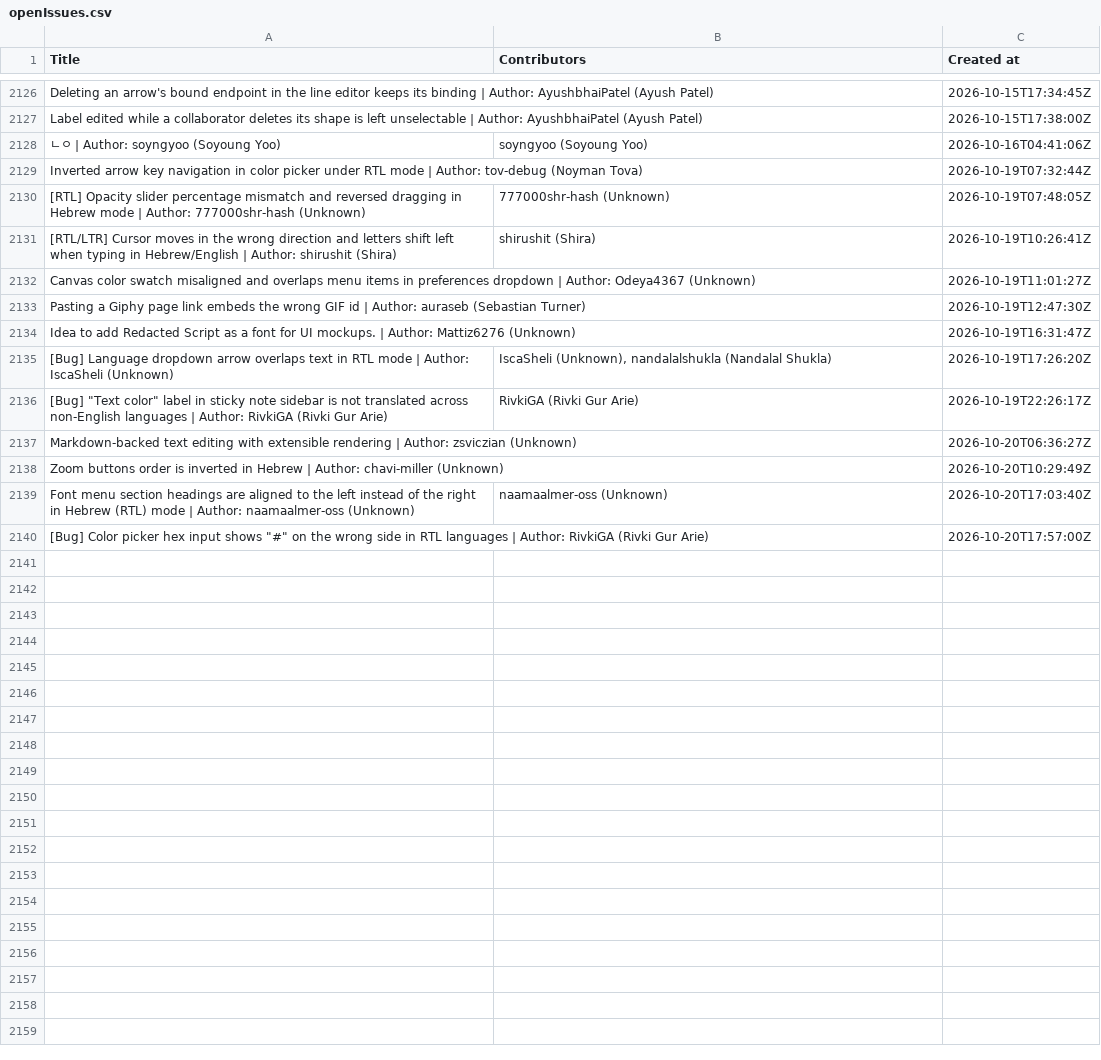
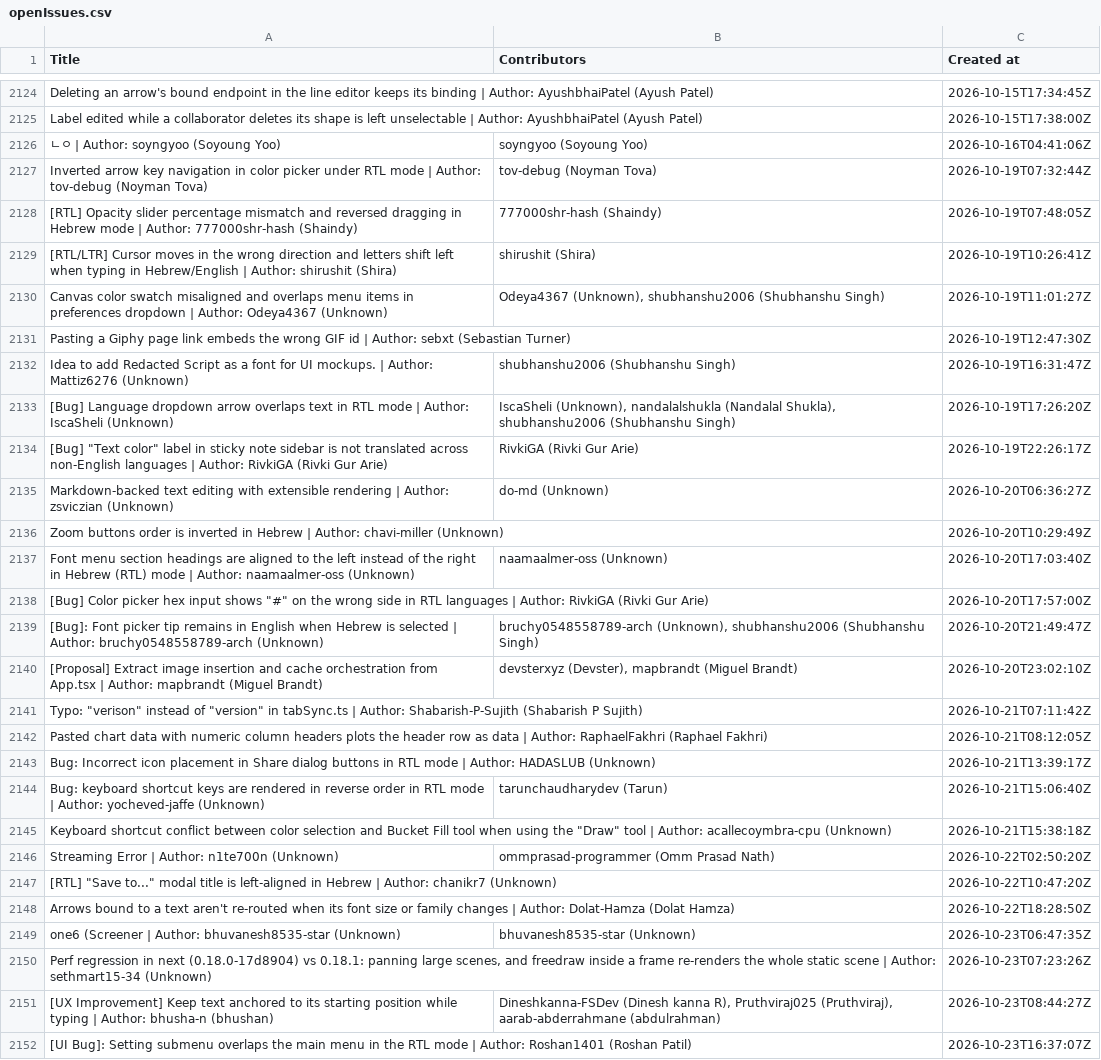
Before and after one commit to anushaTUe/capstone-scripts, a CSV file: filtered richer data/openIssues.csv, drawn as a sheet; only a part is shown, gaps mark what is left out; the diff covers the shown part only.

```diff
--- a/filtered richer data/openIssues.csv
+++ b/filtered richer data/openIssues.csv
@@ -2128,11 +2126,11 @@ Title,Contributors,Created at
  ㄴㅇ | Author: soyngyoo (Soyoung Yoo), soyngyoo (Soyoung Yoo), 2026-10-16T04:41:06Z
- Inverted arrow key navigation in color picker under RTL mode | Author: tov-debug (Noyman Tova),, 2026-10-19T07:32:44Z
- [RTL] Opacity slider percentage mismatch and reversed dragging in Hebrew mode | Author: 777000shr-hash (Unknown), 777000shr-hash (Unknown), 2026-10-19T07:48:05Z
+ Inverted arrow key navigation in color picker under RTL mode | Author: tov-debug (Noyman Tova), tov-debug (Noyman Tova), 2026-10-19T07:32:44Z
+ [RTL] Opacity slider percentage mismatch and reversed dragging in Hebrew mode | Author: 777000shr-hash (Shaindy), 777000shr-hash (Shaindy), 2026-10-19T07:48:05Z
  [RTL/LTR] Cursor moves in the wrong direction and letters shift left when typing in Hebrew/English | Author: shirushit (Shira), shirushit (Shira), 2026-10-19T10:26:41Z
- Canvas color swatch misaligned and overlaps menu items in preferences dropdown | Author: Odeya4367 (Unknown),, 2026-10-19T11:01:27Z
- Pasting a Giphy page link embeds the wrong GIF id | Author: auraseb (Sebastian Turner),, 2026-10-19T12:47:30Z
- Idea to add Redacted Script as a font for UI mockups. | Author: Mattiz6276 (Unknown),, 2026-10-19T16:31:47Z
- [Bug] Language dropdown arrow overlaps text in RTL mode | Author: IscaSheli (Unknown)," IscaSheli (Unknown), nandalalshukla (Nandalal Shukla)", 2026-10-19T17:26:20Z
+ Canvas color swatch misaligned and overlaps menu items in preferences dropdown | Author: Odeya4367 (Unknown)," Odeya4367 (Unknown), shubhanshu2006 (Shubhanshu Singh)", 2026-10-19T11:01:27Z
+ Pasting a Giphy page link embeds the wrong GIF id | Author: sebxt (Sebastian Turner),, 2026-10-19T12:47:30Z
+ Idea to add Redacted Script as a font for UI mockups. | Author: Mattiz6276 (Unknown), shubhanshu2006 (Shubhanshu Singh), 2026-10-19T16:31:47Z
+ [Bug] Language dropdown arrow overlaps text in RTL mode | Author: IscaSheli (Unknown)," IscaSheli (Unknown), nandalalshukla (Nandalal Shukla), shubhanshu2006 (Shubhanshu Singh)", 2026-10-19T17:26:20Z
 " [Bug] ""Text color"" label in sticky note sidebar is not translated across non-English languages | Author: RivkiGA (Rivki Gur Arie)", RivkiGA (Rivki Gur Arie), 2026-10-19T22:26:17Z
- Markdown-backed text editing with extensible rendering | Author: zsviczian (Unknown),, 2026-10-20T06:36:27Z
+ Markdown-backed text editing with extensible rendering | Author: zsviczian (Unknown), do-md (Unknown), 2026-10-20T06:36:27Z
  Zoom buttons order is inverted in Hebrew | Author: chavi-miller (Unknown),, 2026-10-20T10:29:49Z
@@ -2140 +2138,15 @@ Title,Contributors,Created at
 " [Bug] Color picker hex input shows ""#"" on the wrong side in RTL languages | Author: RivkiGA (Rivki Gur Arie)",, 2026-10-20T17:57:00Z
+ [Bug]: Font picker tip remains in English when Hebrew is selected | Author: bruchy0548558789-arch (Unknown)," bruchy0548558789-arch (Unknown), shubhanshu2006 (Shubhanshu Singh)", 2026-10-20T21:49:47Z
+ [Proposal] Extract image insertion and cache orchestration from App.tsx | Author: mapbrandt (Miguel Brandt)," devsterxyz (Devster), mapbrandt (Miguel Brandt)", 2026-10-20T23:02:10Z
+" Typo: ""verison"" instead of ""version"" in tabSync.ts | Author: Shabarish-P-Sujith (Shabarish P Sujith)",, 2026-10-21T07:11:42Z
+ Pasted chart data with numeric column headers plots the header row as data | Author: RaphaelFakhri (Raphael Fakhri),, 2026-10-21T08:12:05Z
+ Bug: Incorrect icon placement in Share dialog buttons in RTL mode | Author: HADASLUB (Unknown),, 2026-10-21T13:39:17Z
+ Bug: keyboard shortcut keys are rendered in reverse order in RTL mode | Author: yocheved-jaffe (Unknown), tarunchaudharydev (Tarun), 2026-10-21T15:06:40Z
+" Keyboard shortcut conflict between color selection and Bucket Fill tool when using the ""Draw"" tool | Author: acallecoymbra-cpu (Unknown)",, 2026-10-21T15:38:18Z
+ Streaming Error | Author: n1te700n (Unknown), ommprasad-programmer (Omm Prasad Nath), 2026-10-22T02:50:20Z
+" [RTL] ""Save to..."" modal title is left-aligned in Hebrew | Author: chanikr7 (Unknown)",, 2026-10-22T10:47:20Z
+ Arrows bound to a text aren't re-routed when its font size or family changes | Author: Dolat-Hamza (Dolat Hamza),, 2026-10-22T18:28:50Z
+ one6 (Screener | Author: bhuvanesh8535-star (Unknown), bhuvanesh8535-star (Unknown), 2026-10-23T06:47:35Z
+" Perf regression in next (0.18.0-17d8904) vs 0.18.1: panning large scenes, and freedraw inside a frame re-renders the whole static scene | Author: sethmart15-34 (Unknown)",, 2026-10-23T07:23:26Z
+ [UX Improvement] Keep text anchored to its starting position while typing | Author: bhusha-n (bhushan)," Dineshkanna-FSDev (Dinesh kanna R), Pruthviraj025 (Pruthviraj), aarab-abderrahmane (abdulrahman)", 2026-10-23T08:44:27Z
+ [UI Bug]: Setting submenu overlaps the main menu in the RTL mode | Author: Roshan1401 (Roshan Patil),, 2026-10-23T16:37:07Z
```
Also changed, not shown: 2 removed rows and 14 edited cells elsewhere in this file, filtered richer data/bot-report.csv, filtered richer data/closedIssues.csv, 14 other files.
